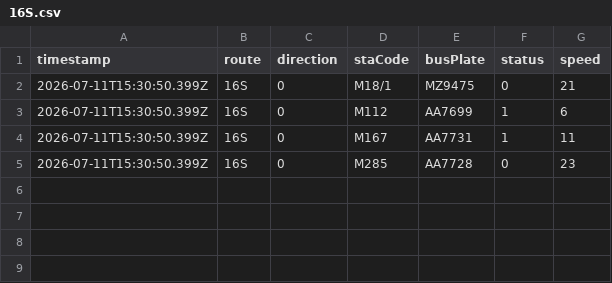
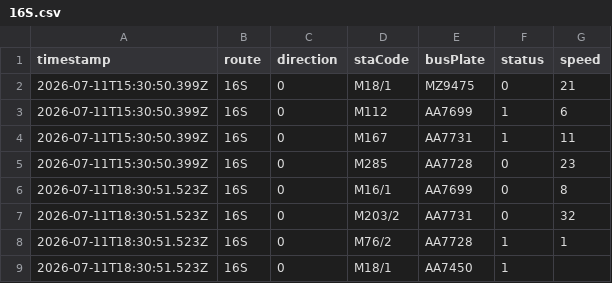
Before and after one commit to ChiHin-Lio/macau-bus-data, a CSV file: raw_logs/16S.csv, drawn as a sheet; the diff names each change by its address in the sheet, - before the commit and + after, or states it on an @@ line.

Commit message:
scraper: update 16S.csv via Cloudflare Worker

```diff
--- a/raw_logs/16S.csv
+++ b/raw_logs/16S.csv
+row 6: 2026-07-11T18:30:51.523Z | 16S | 0 | M16/1 | AA7699 | 0 | 8
+row 7: 2026-07-11T18:30:51.523Z | 16S | 0 | M203/2 | AA7731 | 0 | 32
+row 8: 2026-07-11T18:30:51.523Z | 16S | 0 | M76/2 | AA7728 | 1 | 1
+row 9: 2026-07-11T18:30:51.523Z | 16S | 0 | M18/1 | AA7450 | 1
```
